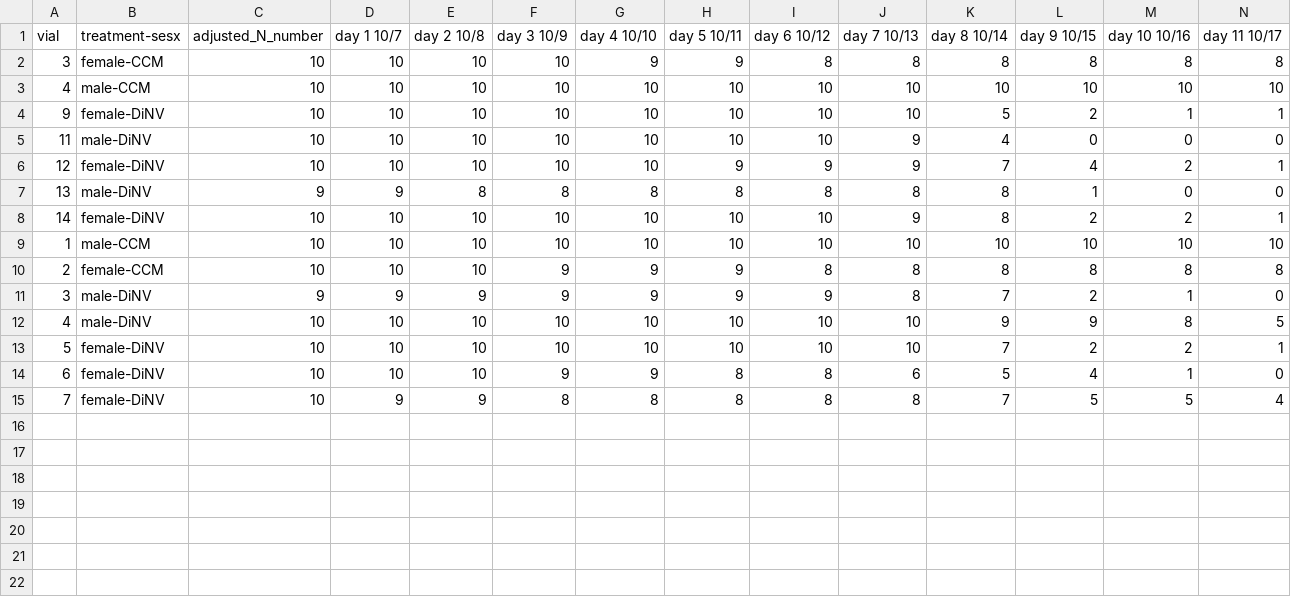
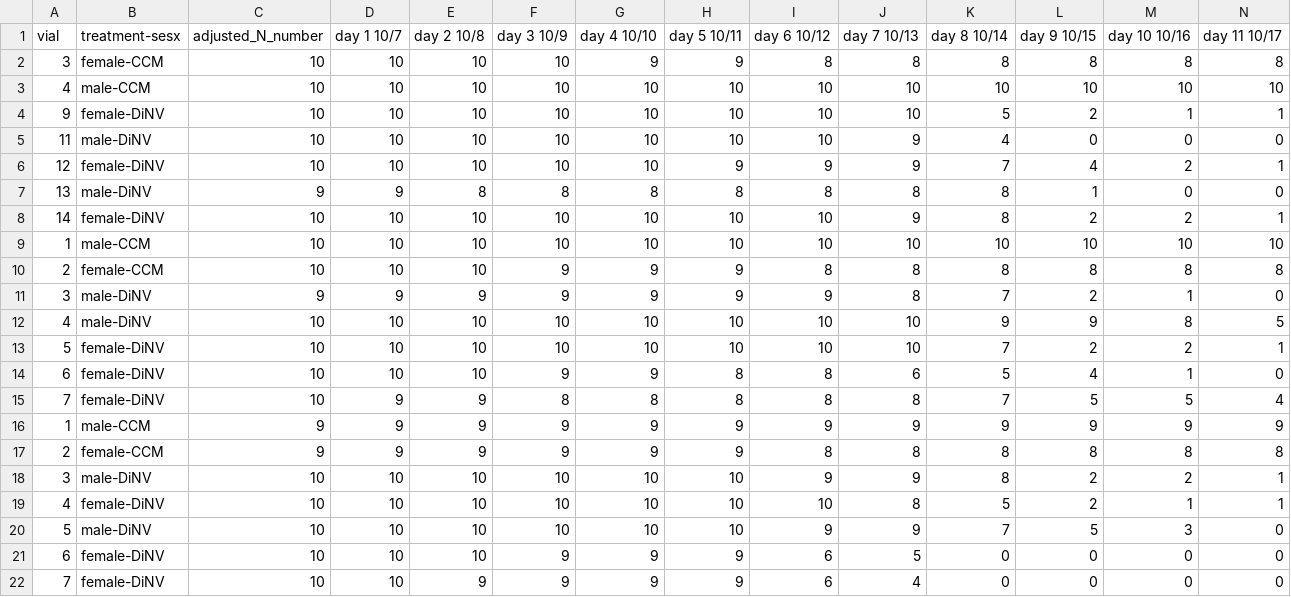
Before and after one commit to meschedl/Unckless_Lab_Resources, a CSV file: Infection_survival_analyses/20231025-rep-3-male-female-nanoject-16Cq/male-female-rep-1-2-3-counts-combo.csv (was Infection_survival_analyses/20231006-rep-2-male-female-nanoject-16Cq/male-female-rep-1-2-counts-combo.csv), drawn as a sheet; only a part is shown; rows hold the shown columns only; the diff names each change by its address in the sheet, - before the commit and + after, or states it on an @@ line.

```diff
--- a/Infection_survival_analyses/20231006-rep-2-male-female-nanoject-16Cq/male-female-rep-1-2-counts-combo.csv
+++ b/Infection_survival_analyses/20231025-rep-3-male-female-nanoject-16Cq/male-female-rep-1-2-3-counts-combo.csv
+row 16: 1 | male-CCM | 9 | 9 | 9 | 9 | 9 | 9 | 9 | 9 | 9 | 9 | 9 | 9
+row 17: 2 | female-CCM | 9 | 9 | 9 | 9 | 9 | 9 | 8 | 8 | 8 | 8 | 8 | 8
+row 18: 3 | male-DiNV | 10 | 10 | 10 | 10 | 10 | 10 | 9 | 9 | 8 | 2 | 2 | 1
+row 19: 4 | female-DiNV | 10 | 10 | 10 | 10 | 10 | 10 | 10 | 8 | 5 | 2 | 1 | 1
+row 20: 5 | male-DiNV | 10 | 10 | 10 | 10 | 10 | 10 | 9 | 9 | 7 | 5 | 3 | 0
+row 21: 6 | female-DiNV | 10 | 10 | 10 | 9 | 9 | 9 | 6 | 5 | 0 | 0 | 0 | 0
+row 22: 7 | female-DiNV | 10 | 10 | 9 | 9 | 9 | 9 | 6 | 4 | 0 | 0 | 0 | 0
```
Also changed, not shown: 6 other files.
